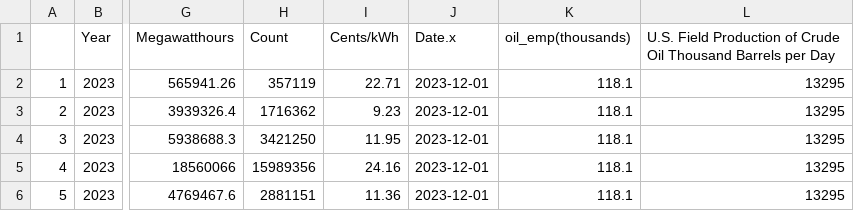
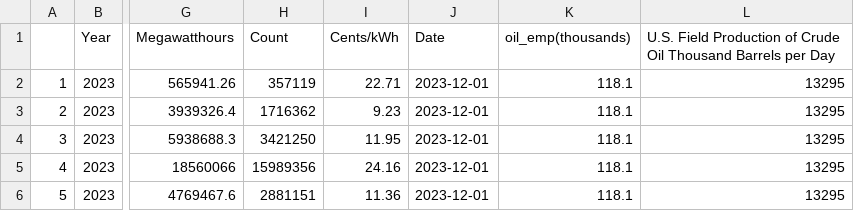
Before and after one commit to JacobMcGill/ECO-395M-Final-Project, a CSV file: Modified_data/final_data.csv, drawn as a sheet; only a part is shown, gaps mark what is left out; the diff names each change by its address in the sheet, - before the commit and + after, or states it on an @@ line.

Commit message:
Add files via upload

```diff
--- a/Modified_data/final_data.csv
+++ b/Modified_data/final_data.csv
-J1: Date.x
+J1: Date
```
